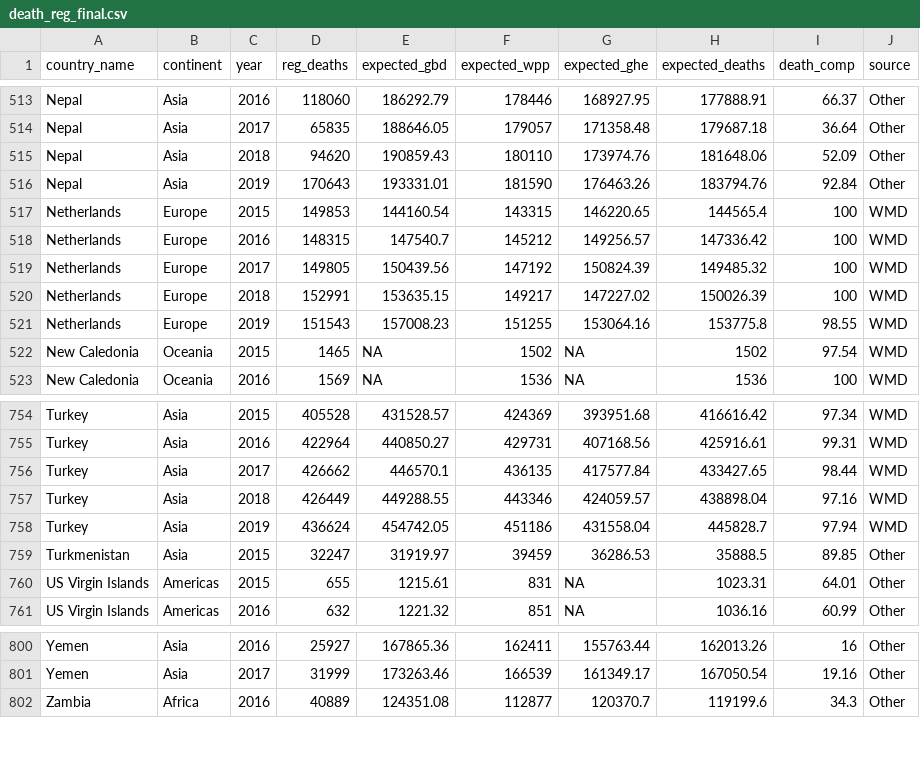
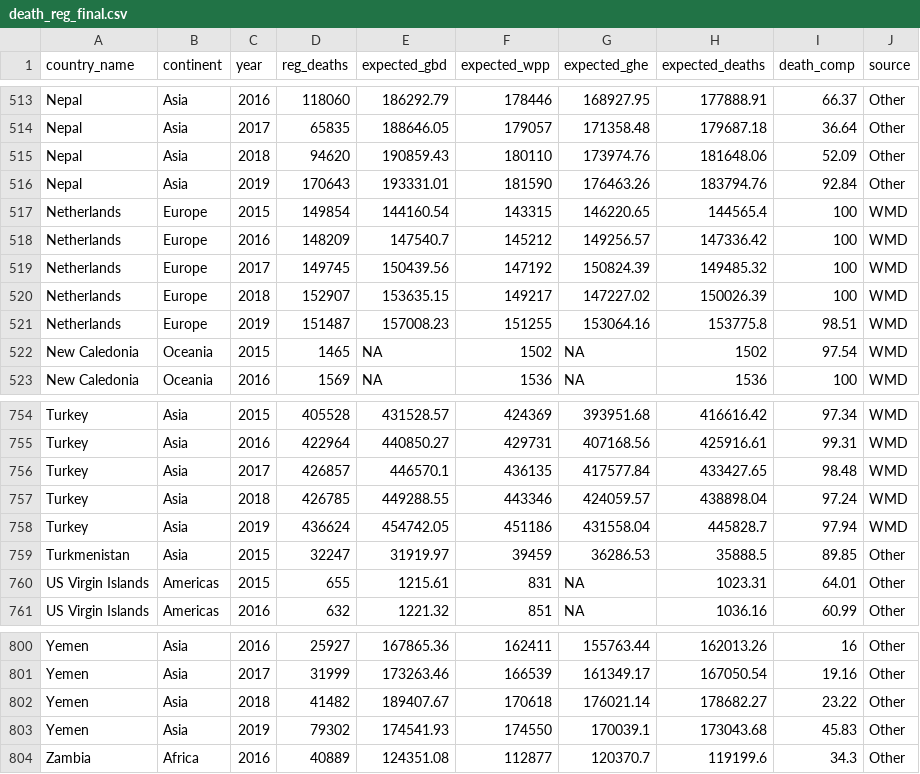
Before and after one commit to akarlinsky/death_registration, a CSV file: death_reg_final.csv, drawn as a sheet; only a part is shown, gaps mark what is left out.

Commit message:
Update death_reg_final.csv

```diff
--- a/death_reg_final.csv
+++ b/death_reg_final.csv
@@ -516,7 +516,7 @@
 "Nepal","Asia",2019,170643,193331.01,181590,176463.26,183794.76,92.84,"Other"
-"Netherlands","Europe",2015,149853,144160.54,143315,146220.65,144565.4,100,"WMD"
-"Netherlands","Europe",2016,148315,147540.7,145212,149256.57,147336.42,100,"WMD"
-"Netherlands","Europe",2017,149805,150439.56,147192,150824.39,149485.32,100,"WMD"
-"Netherlands","Europe",2018,152991,153635.15,149217,147227.02,150026.39,100,"WMD"
-"Netherlands","Europe",2019,151543,157008.23,151255,153064.16,153775.8,98.55,"WMD"
+"Netherlands","Europe",2015,149854,144160.54,143315,146220.65,144565.4,100,"WMD"
+"Netherlands","Europe",2016,148209,147540.7,145212,149256.57,147336.42,100,"WMD"
+"Netherlands","Europe",2017,149745,150439.56,147192,150824.39,149485.32,100,"WMD"
+"Netherlands","Europe",2018,152907,153635.15,149217,147227.02,150026.39,100,"WMD"
+"Netherlands","Europe",2019,151487,157008.23,151255,153064.16,153775.8,98.51,"WMD"
 "New Caledonia","Oceania",2015,1465,NA,1502,NA,1502,97.54,"WMD"
@@ -755,4 +755,4 @@
 "Turkey","Asia",2016,422964,440850.27,429731,407168.56,425916.61,99.31,"WMD"
-"Turkey","Asia",2017,426662,446570.1,436135,417577.84,433427.65,98.44,"WMD"
-"Turkey","Asia",2018,426449,449288.55,443346,424059.57,438898.04,97.16,"WMD"
+"Turkey","Asia",2017,426857,446570.1,436135,417577.84,433427.65,98.48,"WMD"
+"Turkey","Asia",2018,426785,449288.55,443346,424059.57,438898.04,97.24,"WMD"
 "Turkey","Asia",2019,436624,454742.05,451186,431558.04,445828.7,97.94,"WMD"
@@ -801,2 +801,4 @@
 "Yemen","Asia",2017,31999,173263.46,166539,161349.17,167050.54,19.16,"Other"
+"Yemen","Asia",2018,41482,189407.67,170618,176021.14,178682.27,23.22,"Other"
+"Yemen","Asia",2019,79302,174541.93,174550,170039.1,173043.68,45.83,"Other"
 "Zambia","Africa",2016,40889,124351.08,112877,120370.7,119199.6,34.3,"Other"
```
